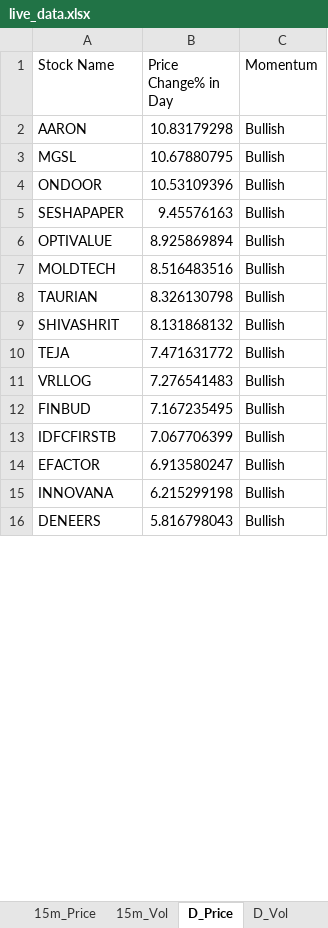
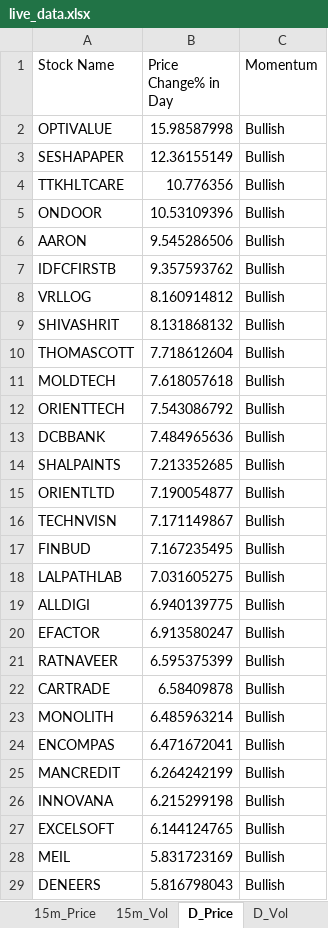
Before and after one commit to srbsharma92/priceAction2, an Excel workbook: data/live_data.xlsx, sheet D_Price, drawn as a sheet; only a part is shown; values as stored, in another font and other column widths than the file's, no borders; removed rows and columns are numbered as before the commit, all else as after; the diff covers the shown part only; the diff names each change by its address in the sheet, - before the commit and + after, or states it on an @@ line.

```diff
--- a/data/live_data.xlsx (sheet D_Price)
+++ b/data/live_data.xlsx (sheet D_Price)
-row 2: AARON | 10.83179298 | Bullish
-row 3: MGSL | 10.67880795 | Bullish
+row 2: OPTIVALUE | 15.98587998 | Bullish
+row 3: SESHAPAPER | 12.36155149 | Bullish
+row 4: TTKHLTCARE | 10.776356 | Bullish
-row 5: SESHAPAPER | 9.45576163 | Bullish
-row 6: OPTIVALUE | 8.925869894 | Bullish
-row 7: MOLDTECH | 8.516483516 | Bullish
-row 8: TAURIAN | 8.326130798 | Bullish
+row 6: AARON | 9.545286506 | Bullish
+row 7: IDFCFIRSTB | 9.357593762 | Bullish
+row 8: VRLLOG | 8.160914812 | Bullish
-row 10: TEJA | 7.471631772 | Bullish
-row 11: VRLLOG | 7.276541483 | Bullish
+row 10: THOMASCOTT | 7.718612604 | Bullish
+row 11: MOLDTECH | 7.618057618 | Bullish
+row 12: ORIENTTECH | 7.543086792 | Bullish
+row 13: DCBBANK | 7.484965636 | Bullish
+row 14: SHALPAINTS | 7.213352685 | Bullish
+row 15: ORIENTLTD | 7.190054877 | Bullish
+row 16: TECHNVISN | 7.171149867 | Bullish
-row 13: IDFCFIRSTB | 7.067706399 | Bullish
+row 18: LALPATHLAB | 7.031605275 | Bullish
+row 19: ALLDIGI | 6.940139775 | Bullish
+row 21: RATNAVEER | 6.595375399 | Bullish
+row 22: CARTRADE | 6.58409878 | Bullish
+row 23: MONOLITH | 6.485963214 | Bullish
+row 24: ENCOMPAS | 6.471672041 | Bullish
+row 25: MANCREDIT | 6.264242199 | Bullish
+row 27: EXCELSOFT | 6.144124765 | Bullish
+row 28: MEIL | 5.831723169 | Bullish
```
Also changed, not shown: 57 added rows, 27 removed rows and 2 edited cells elsewhere in this sheet, sheet 15m_Price, sheet 15m_Vol, sheet Opening, sheet 5m_Vol, sheet 5m_Price, sheet D_Vol, 1 more sheet.
